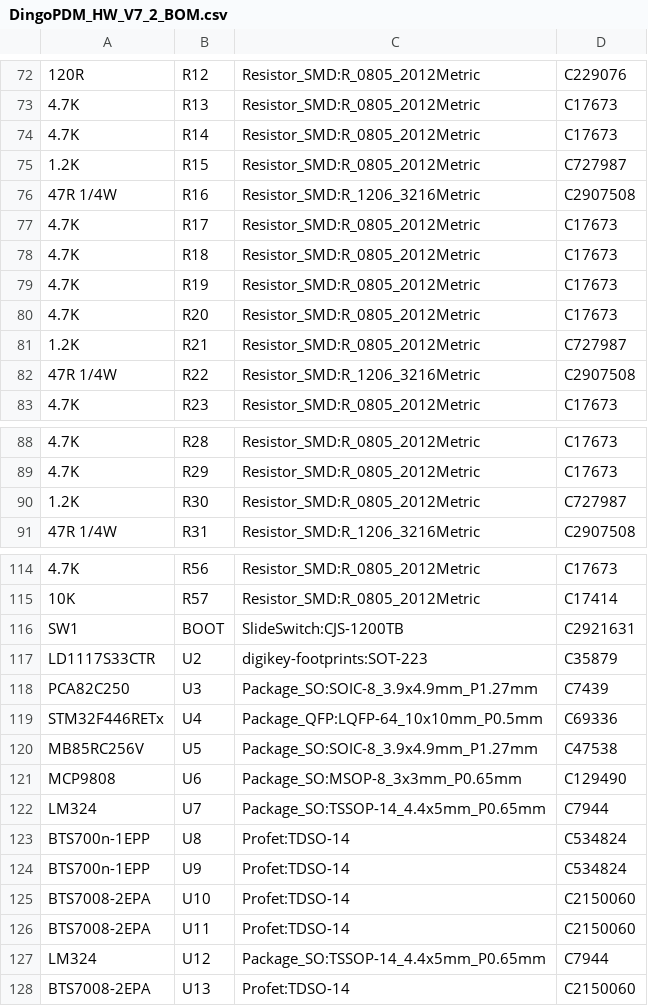
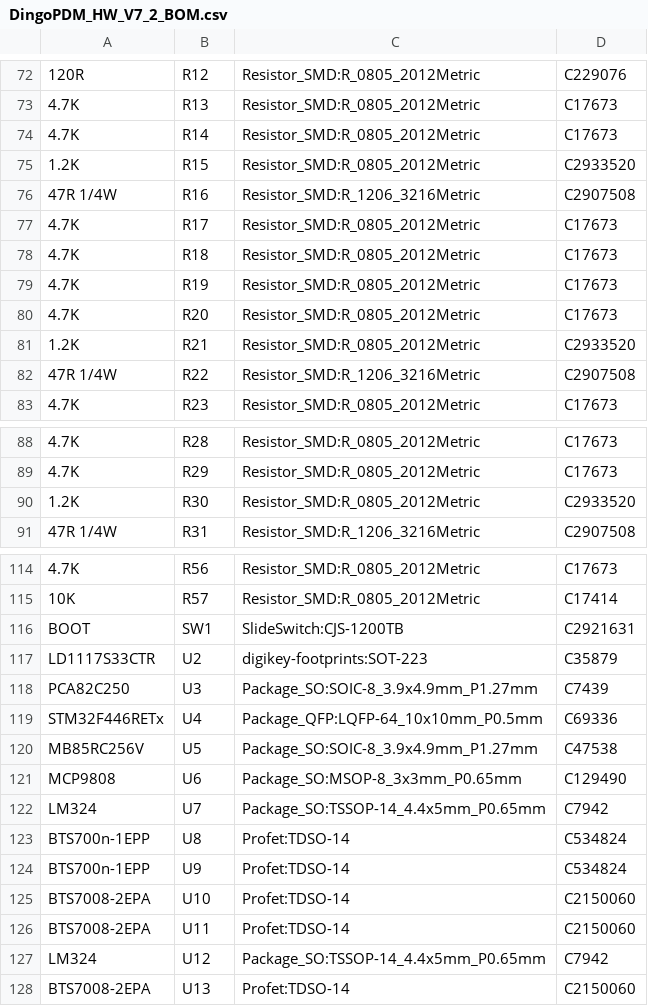
Before and after one commit to corygrant/dingoPDM, a CSV file: Export/V7.2/JLC/DingoPDM_HW_V7_2_BOM.csv, drawn as a sheet; only a part is shown, gaps mark what is left out; the diff covers the shown part only.

```diff
--- a/Export/V7.2/JLC/DingoPDM_HW_V7_2_BOM.csv
+++ b/Export/V7.2/JLC/DingoPDM_HW_V7_2_BOM.csv
@@ -74,3 +74,3 @@
 "4.7K","R14","Resistor_SMD:R_0805_2012Metric","C17673"
-"1.2K","R15","Resistor_SMD:R_0805_2012Metric","C727987"
+"1.2K","R15","Resistor_SMD:R_0805_2012Metric","C2933520"
 "47R 1/4W","R16","Resistor_SMD:R_1206_3216Metric","C2907508"
@@ -80,3 +80,3 @@
 "4.7K","R20","Resistor_SMD:R_0805_2012Metric","C17673"
-"1.2K","R21","Resistor_SMD:R_0805_2012Metric","C727987"
+"1.2K","R21","Resistor_SMD:R_0805_2012Metric","C2933520"
 "47R 1/4W","R22","Resistor_SMD:R_1206_3216Metric","C2907508"
@@ -89,3 +89,3 @@
 "4.7K","R29","Resistor_SMD:R_0805_2012Metric","C17673"
-"1.2K","R30","Resistor_SMD:R_0805_2012Metric","C727987"
+"1.2K","R30","Resistor_SMD:R_0805_2012Metric","C2933520"
 "47R 1/4W","R31","Resistor_SMD:R_1206_3216Metric","C2907508"
@@ -115,3 +115,3 @@
 "10K","R57","Resistor_SMD:R_0805_2012Metric","C17414"
-"SW1","BOOT","SlideSwitch:CJS-1200TB","C2921631"
+"BOOT","SW1","SlideSwitch:CJS-1200TB","C2921631"
 "LD1117S33CTR","U2","digikey-footprints:SOT-223","C35879"
@@ -121,3 +121,3 @@
 "MCP9808","U6","Package_SO:MSOP-8_3x3mm_P0.65mm","C129490"
-"LM324","U7","Package_SO:TSSOP-14_4.4x5mm_P0.65mm","C7944"
+"LM324","U7","Package_SO:TSSOP-14_4.4x5mm_P0.65mm","C7942"
 "BTS700n-1EPP","U8","Profet:TDSO-14","C534824"
@@ -126,3 +126,3 @@
 "BTS7008-2EPA","U11","Profet:TDSO-14","C2150060"
-"LM324","U12","Package_SO:TSSOP-14_4.4x5mm_P0.65mm","C7944"
+"LM324","U12","Package_SO:TSSOP-14_4.4x5mm_P0.65mm","C7942"
 "BTS7008-2EPA","U13","Profet:TDSO-14","C2150060"
```
Also changed, not shown: 2 edited cells elsewhere in this file, 4 other files.
